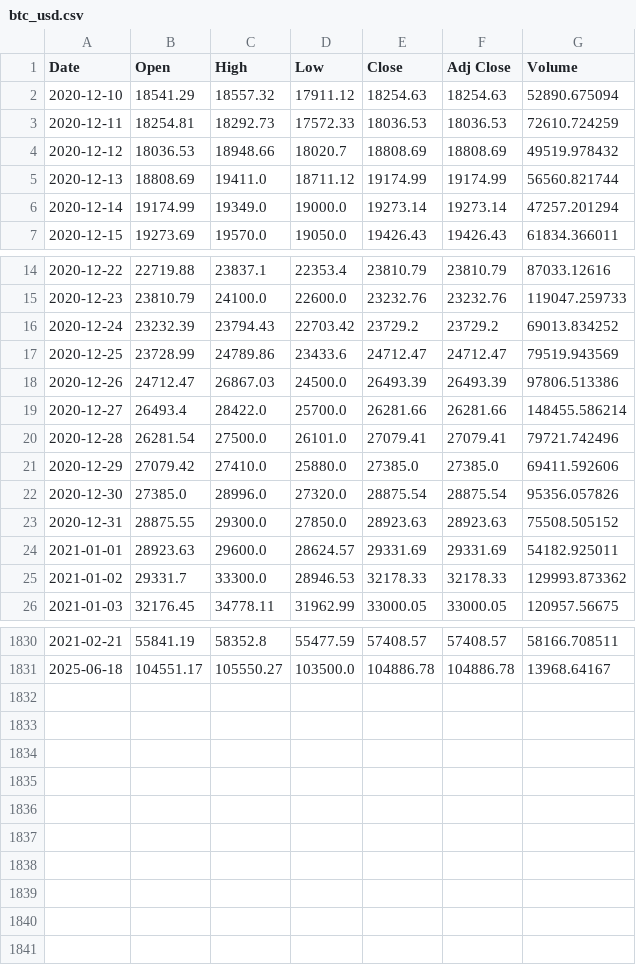
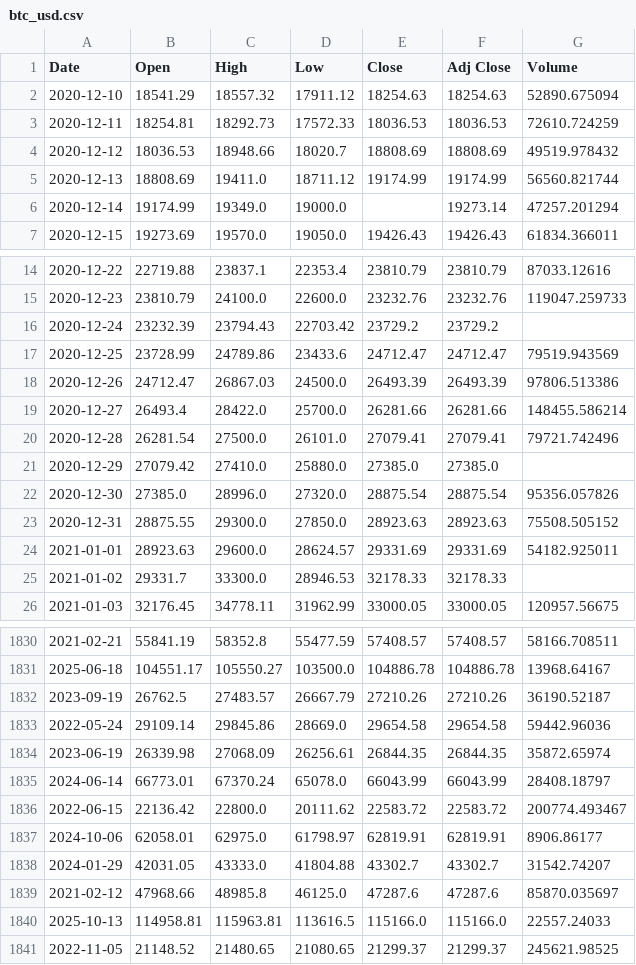
Before and after one commit to Juliohe/Udacity-Real-World-Data-Wrangling-with-Python, a CSV file: Dataset/btc_usd.csv, drawn as a sheet; only a part is shown, gaps mark what is left out; the diff covers the shown part only.

```diff
--- a/Dataset/btc_usd.csv
+++ b/Dataset/btc_usd.csv
@@ -5,3 +5,3 @@ Date,Open,High,Low,Close,Adj Close,Volume
 2020-12-13,18808.69,19411.0,18711.12,19174.99,19174.99,56560.821744
-2020-12-14,19174.99,19349.0,19000.0,19273.14,19273.14,47257.201294
+2020-12-14,19174.99,19349.0,19000.0,,19273.14,47257.201294
 2020-12-15,19273.69,19570.0,19050.0,19426.43,19426.43,61834.366011
@@ -15,3 +15,3 @@ Date,Open,High,Low,Close,Adj Close,Volume
 2020-12-23,23810.79,24100.0,22600.0,23232.76,23232.76,119047.259733
-2020-12-24,23232.39,23794.43,22703.42,23729.2,23729.2,69013.834252
+2020-12-24,23232.39,23794.43,22703.42,23729.2,23729.2,
 2020-12-25,23728.99,24789.86,23433.6,24712.47,24712.47,79519.943569
@@ -20,3 +20,3 @@ Date,Open,High,Low,Close,Adj Close,Volume
 2020-12-28,26281.54,27500.0,26101.0,27079.41,27079.41,79721.742496
-2020-12-29,27079.42,27410.0,25880.0,27385.0,27385.0,69411.592606
+2020-12-29,27079.42,27410.0,25880.0,27385.0,27385.0,
 2020-12-30,27385.0,28996.0,27320.0,28875.54,28875.54,95356.057826
@@ -24,3 +24,3 @@ Date,Open,High,Low,Close,Adj Close,Volume
 2021-01-01,28923.63,29600.0,28624.57,29331.69,29331.69,54182.925011
-2021-01-02,29331.7,33300.0,28946.53,32178.33,32178.33,129993.873362
+2021-01-02,29331.7,33300.0,28946.53,32178.33,32178.33,
 2021-01-03,32176.45,34778.11,31962.99,33000.05,33000.05,120957.56675
@@ -1831 +1831,11 @@ Date,Open,High,Low,Close,Adj Close,Volume
 2025-06-18,104551.17,105550.27,103500.0,104886.78,104886.78,13968.64167
+2023-09-19,26762.5,27483.57,26667.79,27210.26,27210.26,36190.52187
+2022-05-24,29109.14,29845.86,28669.0,29654.58,29654.58,59442.96036
+2023-06-19,26339.98,27068.09,26256.61,26844.35,26844.35,35872.65974
+2024-06-14,66773.01,67370.24,65078.0,66043.99,66043.99,28408.18797
+2022-06-15,22136.42,22800.0,20111.62,22583.72,22583.72,200774.493467
+2024-10-06,62058.01,62975.0,61798.97,62819.91,62819.91,8906.86177
+2024-01-29,42031.05,43333.0,41804.88,43302.7,43302.7,31542.74207
+2021-02-12,47968.66,48985.8,46125.0,47287.6,47287.6,85870.035697
+2025-10-13,114958.81,115963.81,113616.5,115166.0,115166.0,22557.24033
+2022-11-05,21148.52,21480.65,21080.65,21299.37,21299.37,245621.98525
```
Also changed, not shown: 56 edited cells elsewhere in this file, Dataset/eth_usd.csv, 2 other files.
